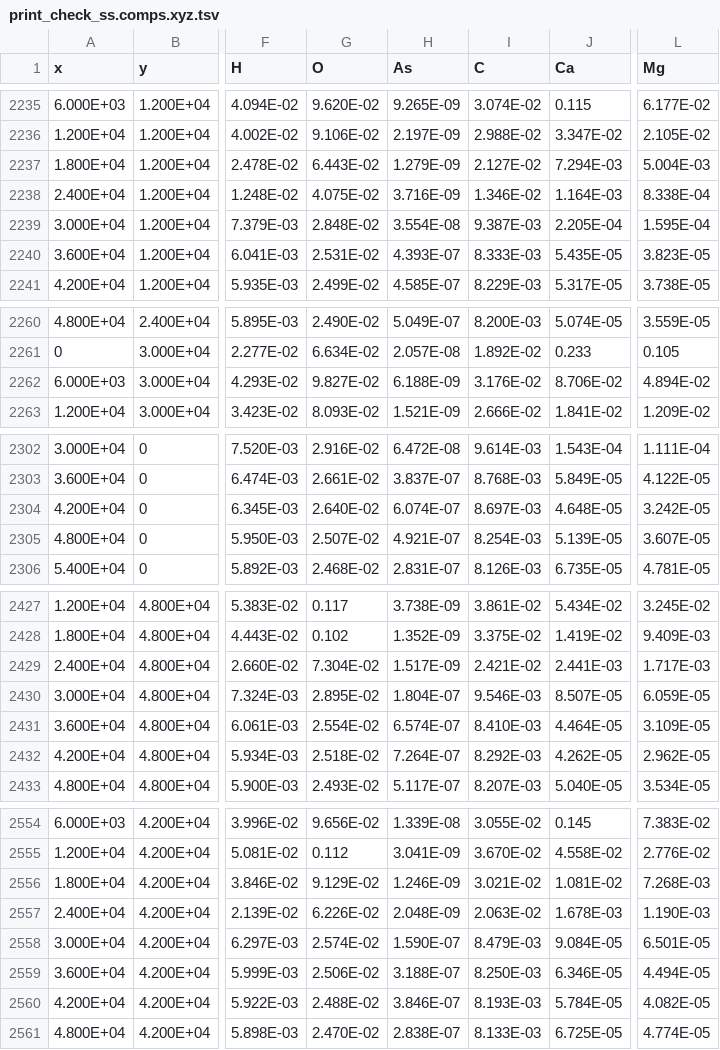
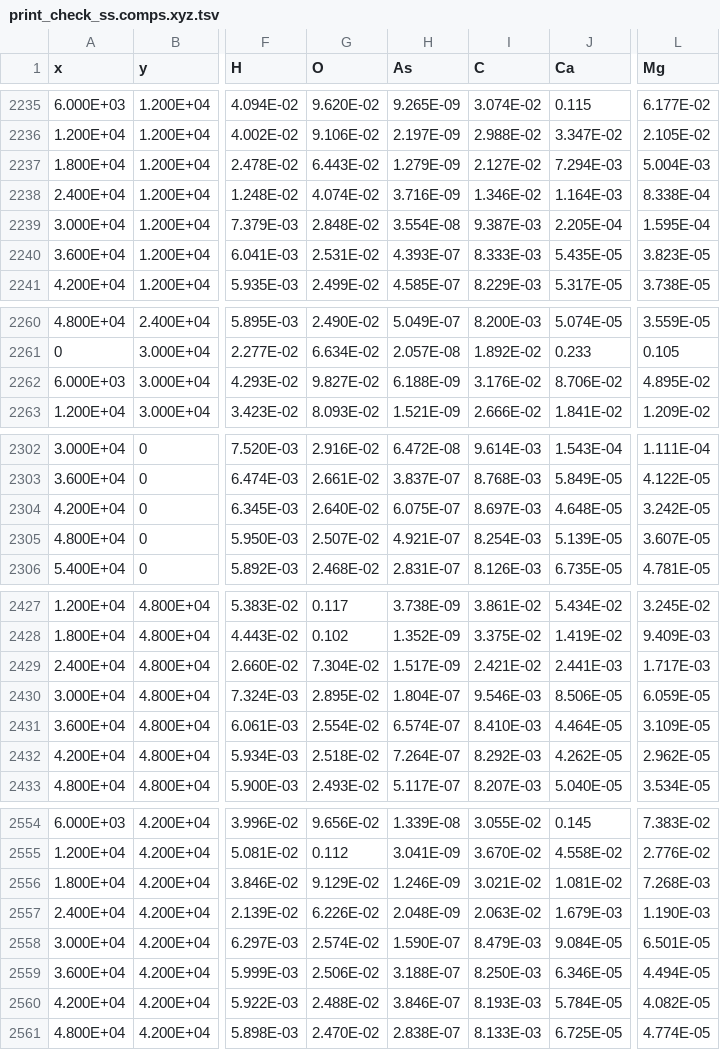
Before and after one commit to usgs-coupled/phast_test, a TSV file: examples/print_check_ss/print_check_ss.comps.xyz.tsv, drawn as a sheet; only a part is shown, gaps mark what is left out; the diff covers the shown part only; the diff names each change by its address in the sheet, - before the commit and + after, or states it on an @@ line.

```diff
--- a/examples/print_check_ss/print_check_ss.comps.xyz.tsv
+++ b/examples/print_check_ss/print_check_ss.comps.xyz.tsv
-G2238 (O): 4.075E-02
+G2238 (O): 4.074E-02
-L2262 (Mg): 4.894E-02
+L2262 (Mg): 4.895E-02
-H2304 (As): 6.074E-07
+H2304 (As): 6.075E-07
-J2430 (Ca): 8.507E-05
+J2430 (Ca): 8.506E-05
-J2557 (Ca): 1.678E-03
+J2557 (Ca): 1.679E-03
```
Also changed, not shown: 9 edited cells elsewhere in this file, examples/ex4restart/ex4restart.chem.xyz.tsv, examples/ex4restart/ex4restart.wel.xyz.tsv, 14 other files.
